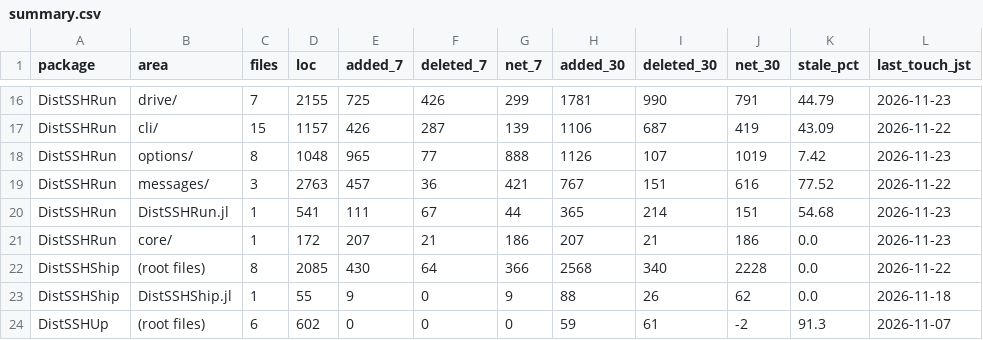
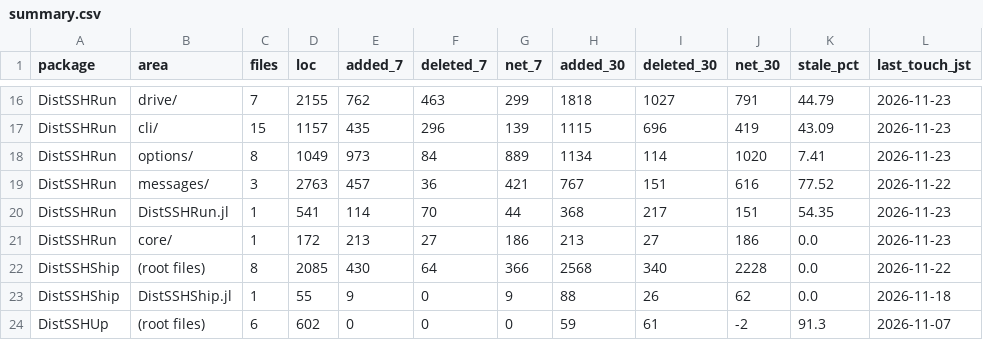
Before and after one commit to yamanori99/DistSSHRun.jl, a CSV file: churn/summary.csv, drawn as a sheet; only a part is shown, gaps mark what is left out; the diff covers the shown part only; the diff names each change by its address in the sheet, - before the commit and + after, or states it on an @@ line.

```diff
--- a/churn/summary.csv
+++ b/churn/summary.csv
-E16 (added_7): 725
+E16 (added_7): 762
-F16 (deleted_7): 426
+F16 (deleted_7): 463
-H16 (added_30): 1781
+H16 (added_30): 1818
-I16 (deleted_30): 990
+I16 (deleted_30): 1027
-E17 (added_7): 426
+E17 (added_7): 435
-F17 (deleted_7): 287
+F17 (deleted_7): 296
-H17 (added_30): 1106
+H17 (added_30): 1115
-I17 (deleted_30): 687
+I17 (deleted_30): 696
-L17 (last_touch_jst): 2026-11-22
+L17 (last_touch_jst): 2026-11-23
-D18 (loc): 1048
+D18 (loc): 1049
-E18 (added_7): 965
+E18 (added_7): 973
-F18 (deleted_7): 77
+F18 (deleted_7): 84
-G18 (net_7): 888
+G18 (net_7): 889
-H18 (added_30): 1126
+H18 (added_30): 1134
-I18 (deleted_30): 107
+I18 (deleted_30): 114
-J18 (net_30): 1019
+J18 (net_30): 1020
-K18 (stale_pct): 7.42
+K18 (stale_pct): 7.41
-E20 (added_7): 111
+E20 (added_7): 114
-F20 (deleted_7): 67
+F20 (deleted_7): 70
-H20 (added_30): 365
+H20 (added_30): 368
-I20 (deleted_30): 214
+I20 (deleted_30): 217
-K20 (stale_pct): 54.68
+K20 (stale_pct): 54.35
-E21 (added_7): 207
+E21 (added_7): 213
-F21 (deleted_7): 21
+F21 (deleted_7): 27
-H21 (added_30): 207
+H21 (added_30): 213
-I21 (deleted_30): 21
+I21 (deleted_30): 27
```
Also changed, not shown: 2 added rows, 2 removed rows and 29 edited cells elsewhere in this file, 7 other files.
